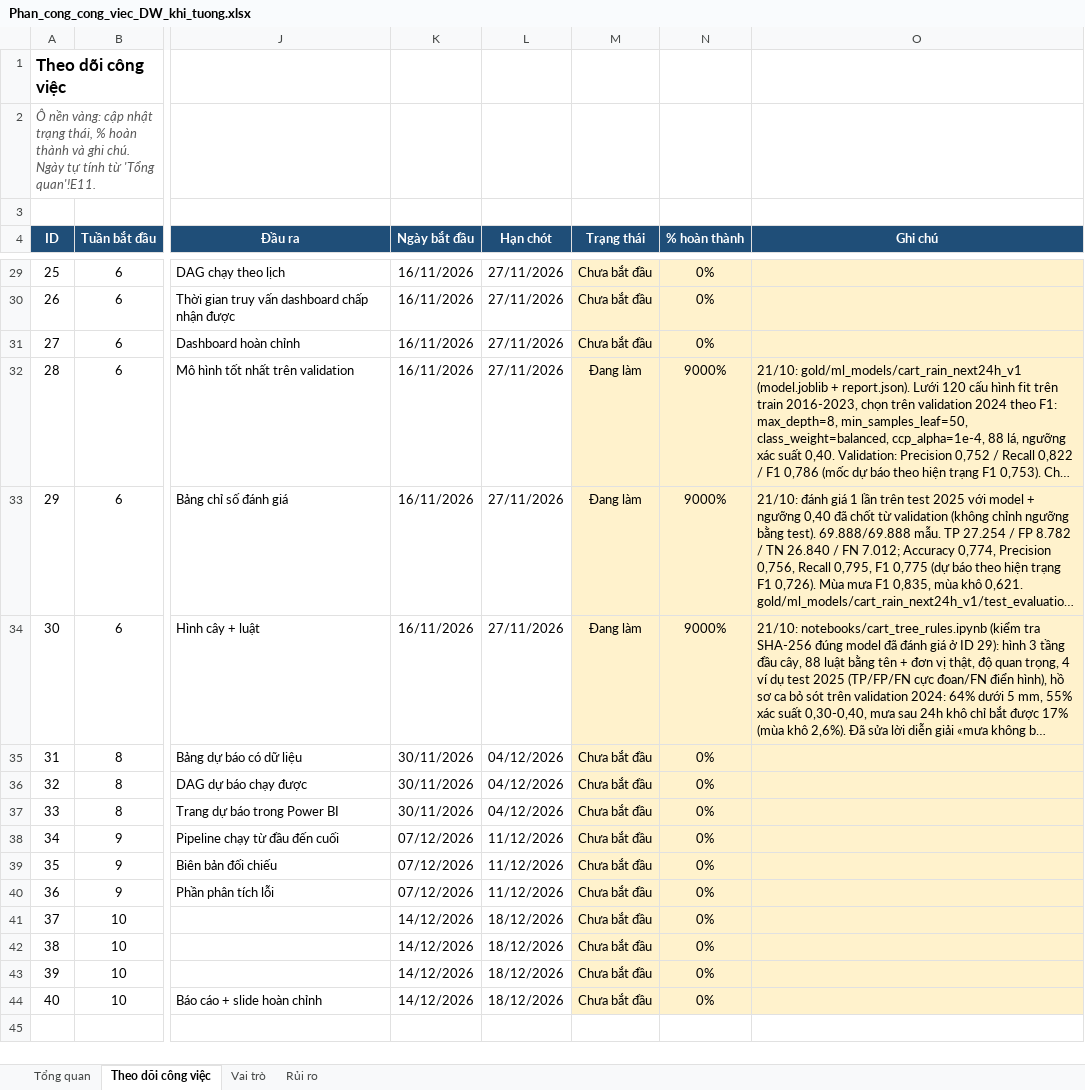
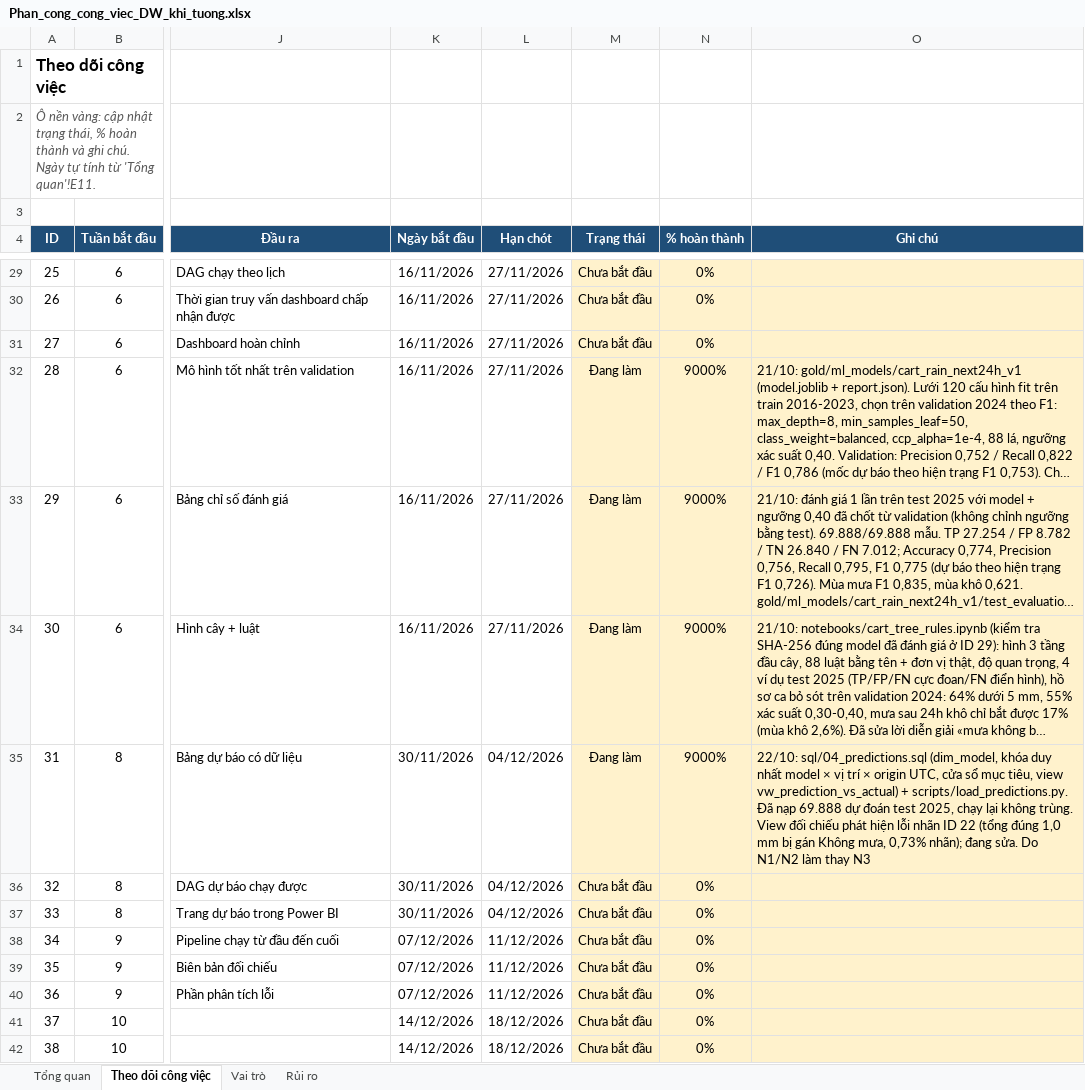
Before and after one commit to congdtptit/vietnam-weather-data-warehouse, an Excel workbook: Phan_cong_cong_viec_DW_khi_tuong.xlsx, sheet Theo dõi công việc, drawn as a sheet; only a part is shown, gaps mark what is left out; the shorter side is filled out with more unchanged rows; long unchanged cells end in …; values as stored, in another font and other column widths than the file's, no borders; charts and pictures and conditional formats not drawn; the diff names each change by its address in the sheet, - before the commit and + after, or states it on an @@ line.

```diff
--- a/Phan_cong_cong_viec_DW_khi_tuong.xlsx (sheet Theo dõi công việc)
+++ b/Phan_cong_cong_viec_DW_khi_tuong.xlsx (sheet Theo dõi công việc)
-M35 (Trạng thái): Chưa bắt đầu
+M35 (Trạng thái): Đang làm
-N35 (% hoàn thành): 0%
+N35 (% hoàn thành): 9000%
-O35 (Ghi chú): (empty)
+O35 (Ghi chú): 22/10: sql/04_predictions.sql (dim_model, khóa duy nhất model × vị trí × origin UTC, cửa sổ mục tiêu, view vw_prediction_vs_actual) + scripts/load_predictions.py. Đã nạp 69.888 dự đoán test 2025, chạy lại không trùng. View đối chiếu phát hiện lỗi nhãn ID 22 (tổng đúng 1,0 mm bị gán Không mưa, 0,73% nhãn); đang sửa. Do N1/N2 làm thay N3
```
Also changed, not shown: 10 other files.
